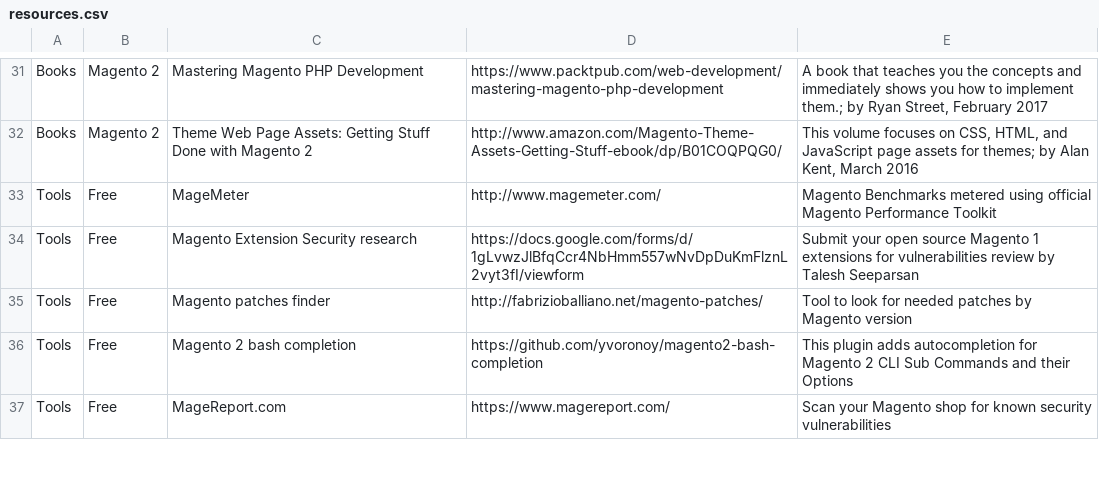
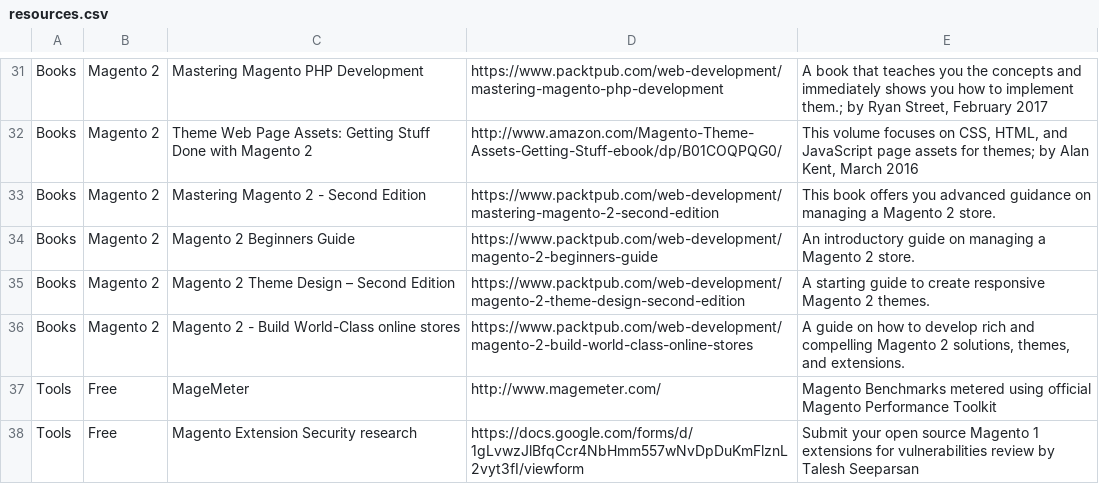
Before and after one commit to BMaksimovic/M2ResManage, a CSV file: resources.csv, drawn as a sheet; only a part is shown, gaps mark what is left out; the shorter side is filled out with more unchanged rows; the diff names each change by its address in the sheet, - before the commit and + after, or states it on an @@ line.

Commit message:
Add some new Magento 2 books

```diff
--- a/resources.csv
+++ b/resources.csv
+row 33: Books | Magento 2 | Mastering Magento 2 - Second Edition | https://www.packtpub.com/web-development/mastering-magento-2-second-edition | This book offers you advanced guidance on managing a Magento 2 store.
+row 34: Books | Magento 2 | Magento 2 Beginners Guide | https://www.packtpub.com/web-development/magento-2-beginners-guide | An introductory guide on managing a Magento 2 store.
+row 35: Books | Magento 2 | Magento 2 Theme Design – Second Edition | https://www.packtpub.com/web-development/magento-2-theme-design-second-edition | A starting guide to create responsive Magento 2 themes.
+row 36: Books | Magento 2 | Magento 2 - Build World-Class online stores | https://www.packtpub.com/web-development/magento-2-build-world-class-online-stores | A guide on how to develop rich and compelling Magento 2 solutions, themes, and extensions.
```
Also changed, not shown: 1 other file.
